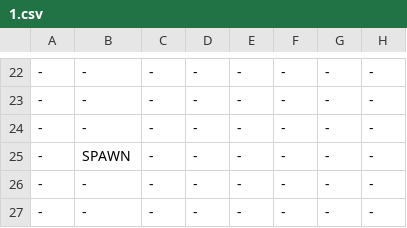
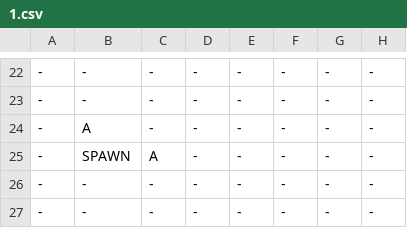
Before and after one commit to Auranapse/Studio-Project-3---Potato-Locomotive, a CSV file: Life/GameData/Maps/1.csv, drawn as a sheet; only a part is shown, gaps mark what is left out; the diff names each change by its address in the sheet, - before the commit and + after, or states it on an @@ line.

```diff
--- a/Life/GameData/Maps/1.csv
+++ b/Life/GameData/Maps/1.csv
-B24: -
+B24: A
-C25: -
+C25: A
```
Also changed, not shown: 2 other files.
